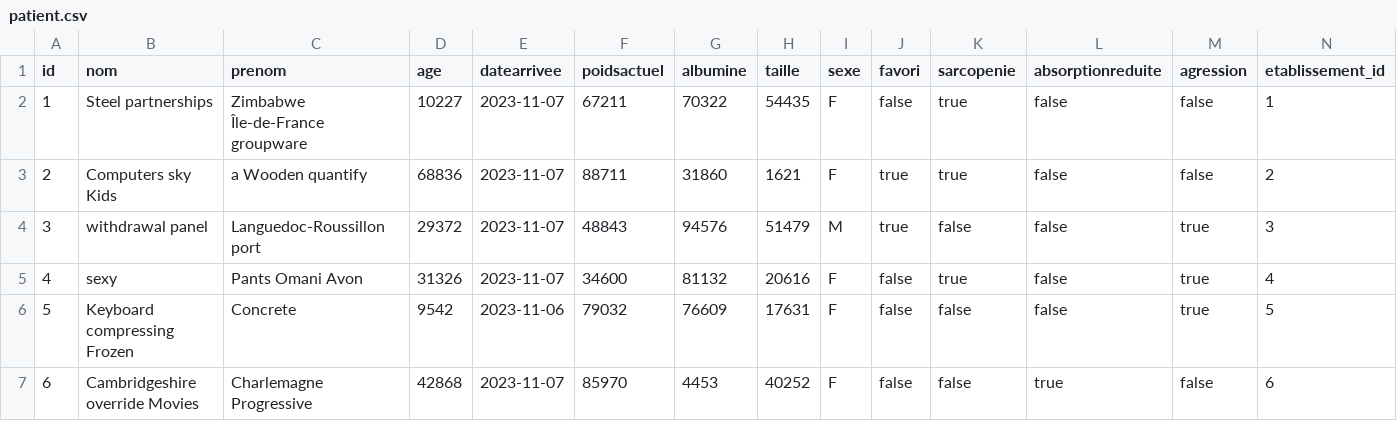
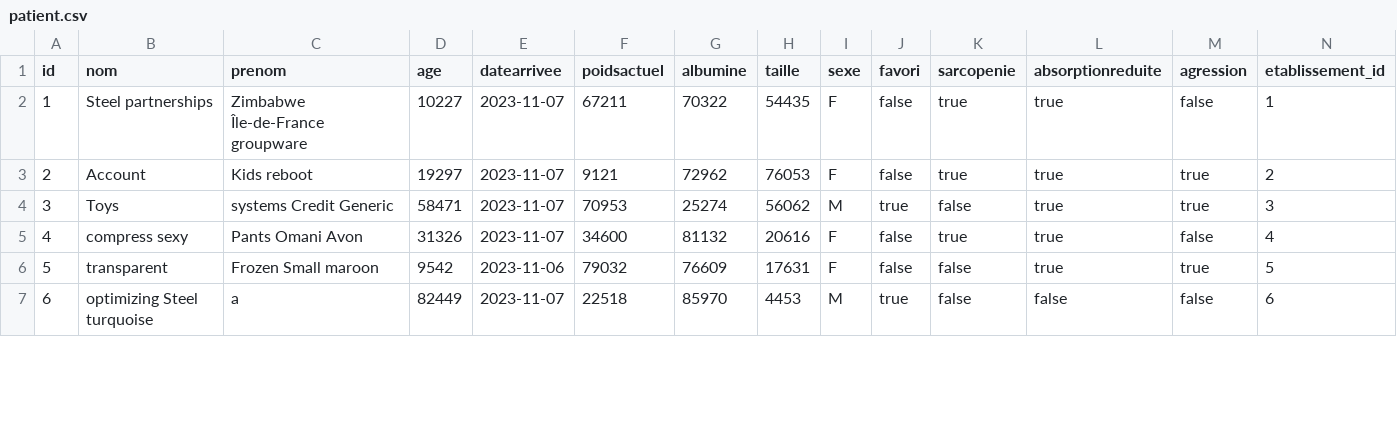
Before and after one commit to 2023-2024-ECOM-INFO5-G04/app, a CSV file: ecom/src/main/resources/config/liquibase/fake-data/patient.csv, drawn as a sheet; only a part is shown; the diff covers the shown part only.

Commit message:
echange_medecin_patient_reglé

```diff
--- a/ecom/src/main/resources/config/liquibase/fake-data/patient.csv
+++ b/ecom/src/main/resources/config/liquibase/fake-data/patient.csv
@@ -1,7 +1,7 @@
 id;nom;prenom;age;datearrivee;poidsactuel;albumine;taille;sexe;favori;sarcopenie;absorptionreduite;agression;etablissement_id
-1;Steel partnerships;Zimbabwe Île-de-France groupware;10227;2023-11-07;67211;70322;54435;F;false;true;false;false;1
-2;Computers sky Kids;a Wooden quantify;68836;2023-11-07;88711;31860;1621;F;true;true;false;false;2
-3;withdrawal panel;Languedoc-Roussillon port;29372;2023-11-07;48843;94576;51479;M;true;false;false;true;3
-4;sexy;Pants Omani Avon;31326;2023-11-07;34600;81132;20616;F;false;true;false;true;4
-5;Keyboard compressing Frozen;Concrete;9542;2023-11-06;79032;76609;17631;F;false;false;false;true;5
-6;Cambridgeshire override Movies;Charlemagne Progressive;42868;2023-11-07;85970;4453;40252;F;false;false;true;false;6
+1;Steel partnerships;Zimbabwe Île-de-France groupware;10227;2023-11-07;67211;70322;54435;F;false;true;true;false;1
+2;Account;Kids reboot;19297;2023-11-07;9121;72962;76053;F;false;true;true;true;2
+3;Toys;systems Credit Generic;58471;2023-11-07;70953;25274;56062;M;true;false;true;true;3
+4;compress sexy;Pants Omani Avon;31326;2023-11-07;34600;81132;20616;F;false;true;true;false;4
+5;transparent;Frozen Small maroon;9542;2023-11-06;79032;76609;17631;F;false;false;true;true;5
+6;optimizing Steel turquoise;a;82449;2023-11-07;22518;85970;4453;M;true;false;false;false;6
```
Also changed, not shown: 35 edited cells elsewhere in this file, ecom/src/main/resources/config/liquibase/fake-data/alerte.csv, ecom/src/main/resources/config/liquibase/fake-data/suividonnees.csv, 21 other files.
